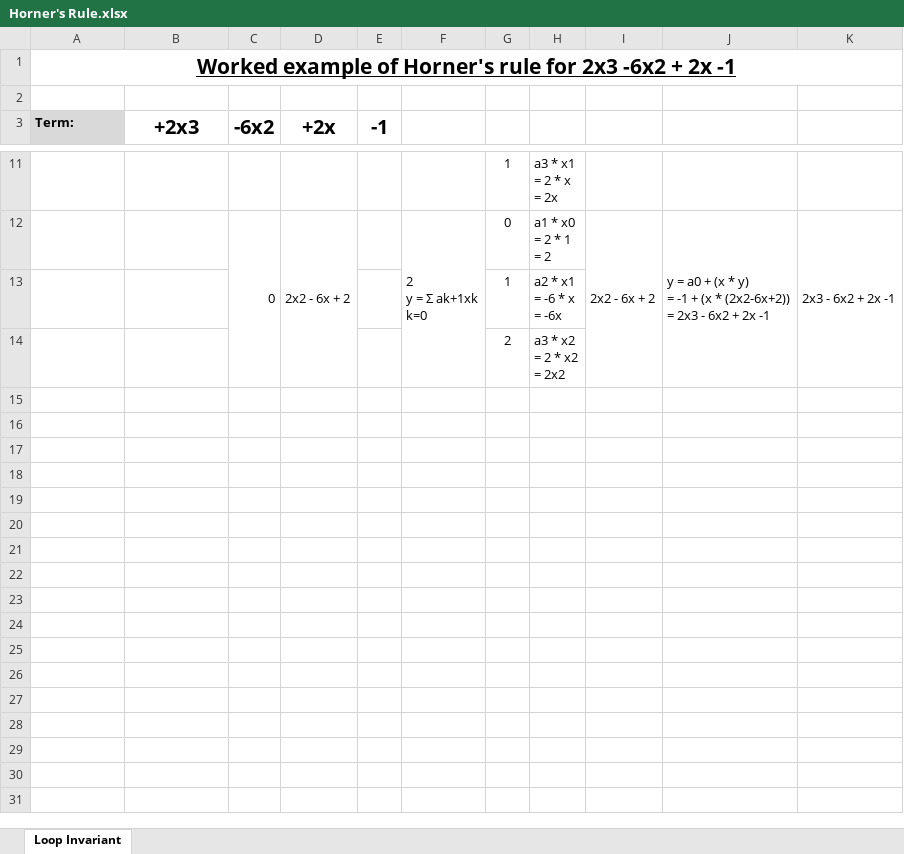
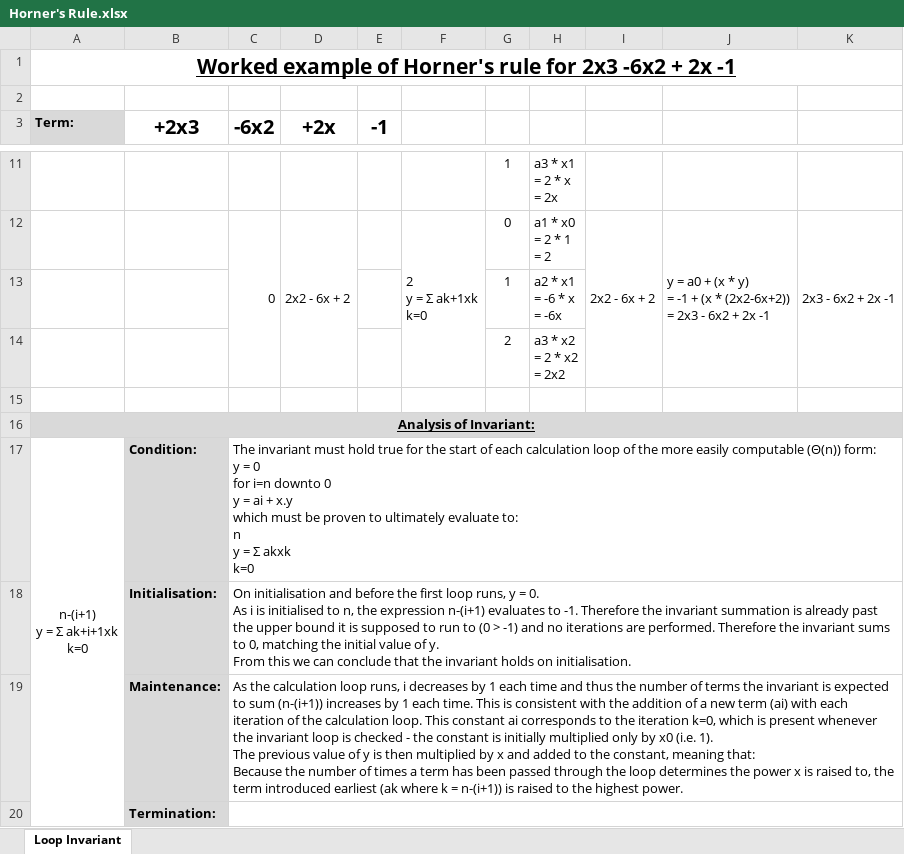
Before and after one commit to alexdgarland/Algorithms, an Excel workbook: Documents/Horner's Rule.xlsx, sheet Loop Invariant, drawn as a sheet; only a part is shown, gaps mark what is left out; values as stored, in another font and other column widths than the file's, no borders; ↵ is a line break in a cell; the diff names each change by its address in the sheet, - before the commit and + after, or states it on an @@ line.

Commit message:
Incomplete invariant analysis for Horner's rule
Committed and uploaded so available to continue analysis.

```diff
--- a/Documents/Horner's Rule.xlsx (sheet Loop Invariant)
+++ b/Documents/Horner's Rule.xlsx (sheet Loop Invariant)
+row 15: (empty)
+row 16: Analysis of Invariant:
+row 17: n-(i+1) ↵ y = Σ ak+i+1xk ↵ k=0 | Condition: | The invariant must hold true for the start of each calculation loop of the more easily computable (Θ(n)) form: ↵ y = 0 ↵ for i=n downto 0 ↵ y = ai + x.y ↵ which must be proven to ultimately evaluate to: ↵ n ↵ y = Σ akxk ↵ k=0
+row 18:  | Initialisation: | On initialisation and before the first loop runs, y = 0. ↵ As i is initialised to n, the expression n-(i+1) evaluates to -1. Therefore the invariant summation is already past the upper bound it is supposed to run to (0 > -1) and no iterations are performed. Therefore the invariant sums to 0, matching the initial value of y. ↵ From this we can conclude that the invariant holds on initialisation.
+row 19:  | Maintenance: | As the calculation loop runs, i decreases by 1 each time and thus the number of terms the invariant is expected to sum (n-(i+1)) increases by 1 each time. This is consistent with the addition of a new term (ai) with each iteration of the calculation loop. This constant ai corresponds to the iteration k=0, which is present whenever the invariant loop is checked - the constant is initially multiplied only by x0 (i.e. 1). ↵ The previous value of y is then multiplied by x and added to the constant, meaning that: ↵ Because the number of times a term has been passed through the loop determines the power x is raised to, the term introduced earliest (ak where k = n-(i+1)) is raised to the highest power.
+row 20:  | Termination:
```
